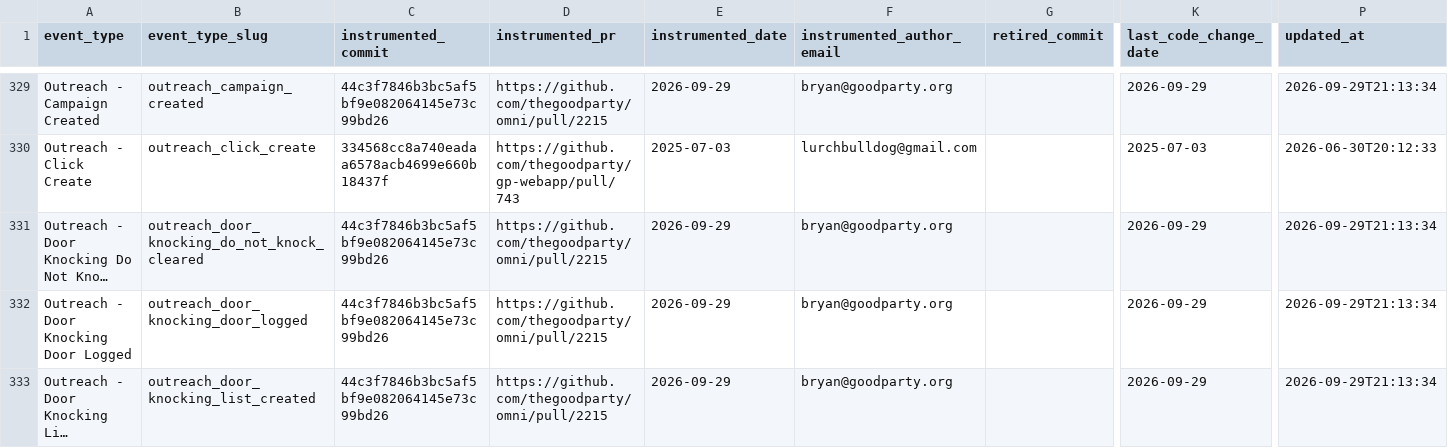
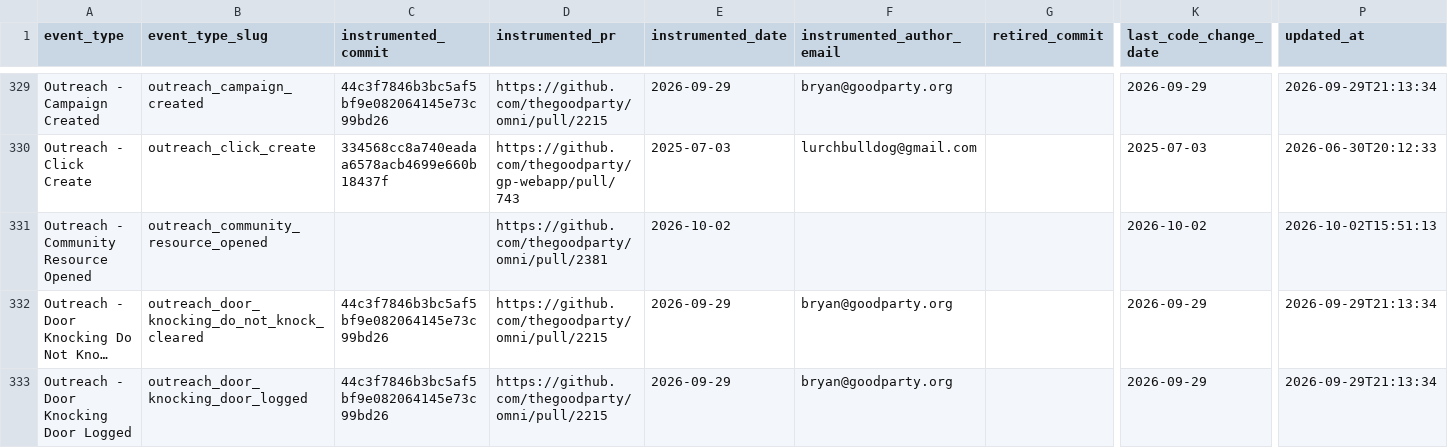
Before and after one commit to thegoodparty/omni, a CSV file: packages/runbooks/scripts/python/instrumentation_data/amplitude_event_provenance.csv, drawn as a sheet; only a part is shown, gaps mark what is left out; the shorter side is filled out with more unchanged rows; long unchanged cells end in …; rows hold the shown columns only; the diff names each change by its address in the sheet, - before the commit and + after, or states it on an @@ line.

```diff
--- a/packages/runbooks/scripts/python/instrumentation_data/amplitude_event_provenance.csv
+++ b/packages/runbooks/scripts/python/instrumentation_data/amplitude_event_provenance.csv
+row 331: Outreach - Community Resource Opened | outreach_community_resource_opened |  | https://github.com/thegoodparty/omni/pull/2381 | 2026-10-02 |  |  | 2026-10-02 | 2026-10-02T15:51:13
```
